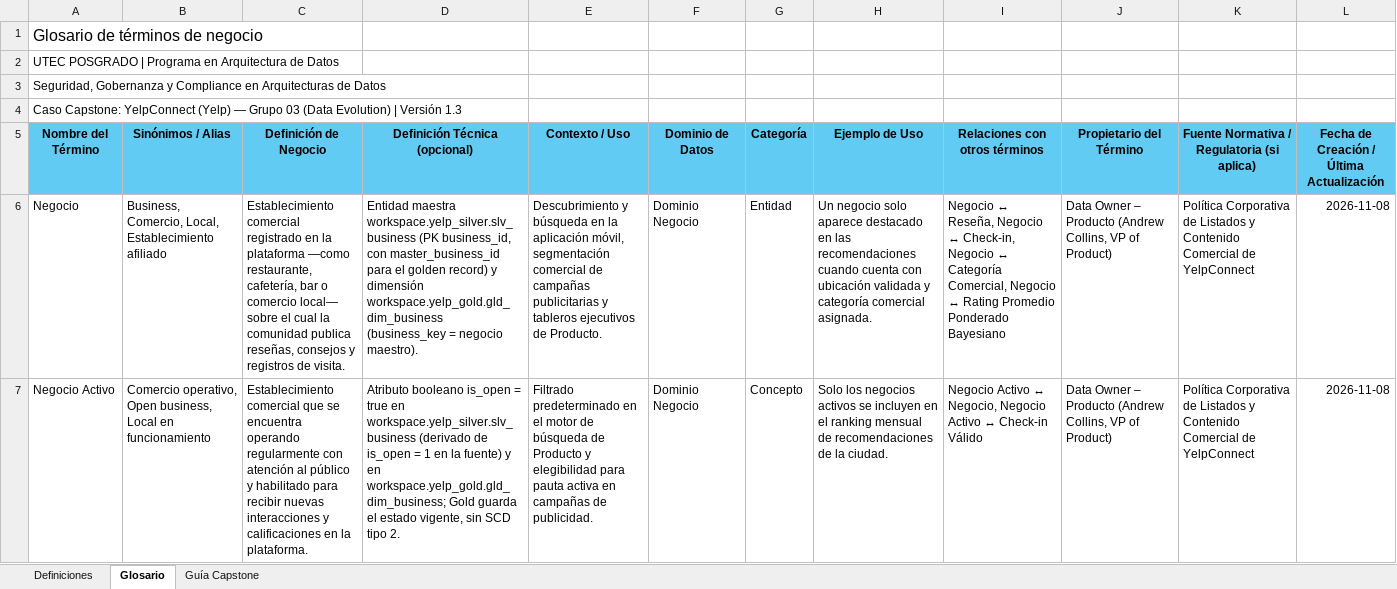
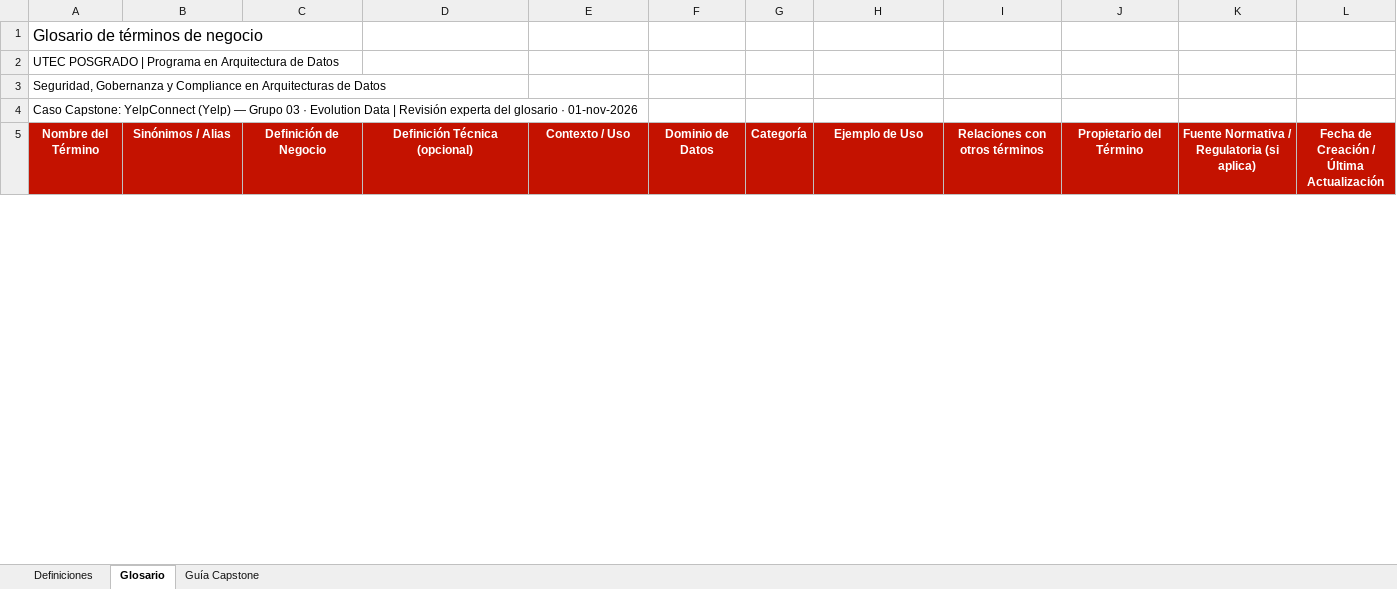
Before and after one commit to utecgrupo3/utec-data-architecture-program, an Excel workbook: E4_diccionario_glosario/plantillas/Glosario_de_terminos_de_negocio_YelpConnect_PLANTILLA.xlsx, sheet Glosario, drawn as a sheet; only a part is shown; values as stored, in another font and other column widths than the file's, no borders; removed rows and columns are numbered as before the commit, all else as after; the diff covers the shown part only; the diff names each change by its address in the sheet, - before the commit and + after, or states it on an @@ line.

```diff
--- a/E4_diccionario_glosario/plantillas/Glosario_de_terminos_de_negocio_YelpConnect_PLANTILLA.xlsx (sheet Glosario)
+++ b/E4_diccionario_glosario/plantillas/Glosario_de_terminos_de_negocio_YelpConnect_PLANTILLA.xlsx (sheet Glosario)
-A4 (Nombre del Término): …Grupo 03 (Data Evolution) | Versión 1.3
+A4 (Nombre del Término): …Grupo 03 · Evolution Data | Revisión experta del glosario · 01-nov-2026
@@ A5:L5 fill: #61CBF4 → #C41200, text colour: black → #FFFFFF @@
-row 6: Negocio | Business, Comercio, Local, Establecimiento afiliado | Establecimiento comercial registrado en la plataforma —como restaurante, cafetería, bar o comercio local— sobre el cual la comunidad publica reseñas, consejos y registros de visita. | Entidad maestra workspace.yelp_silver.slv_business (PK business_id, con master_business_id para el golden record) y dimensión workspace.yelp_gold.gld_dim_business (business_key = negocio maestro). | Descubrimiento y búsqueda en la aplicación móvil, segmentación comercial de campañas publicitarias y tableros ejecutivos de Producto. | Dominio Negocio | Entidad | Un negocio solo aparece destacado en las recomendaciones cuando cuenta con ubicación validada y categoría comercial asignada. | Negocio ↔ Reseña, Negocio ↔ Check-in, Negocio ↔ Categoría Comercial, Negocio ↔ Rating Promedio Ponderado Bayesiano | Data Owner – Producto (Andrew Collins, VP of Product) | Política Corporativa de Listados y Contenido Comercial de YelpConnect | 2026-11-08
-row 7: Negocio Activo | Comercio operativo, Open business, Local en funcionamiento | Establecimiento comercial que se encuentra operando regularmente con atención al público y habilitado para recibir nuevas interacciones y calificaciones en la plataforma. | Atributo booleano is_open = true en workspace.yelp_silver.slv_business (derivado de is_open = 1 en la fuente) y en workspace.yelp_gold.gld_dim_business; Gold guarda el estado vigente, sin SCD tipo 2. | Filtrado predeterminado en el motor de búsqueda de Producto y elegibilidad para pauta activa en campañas de publicidad. | Dominio Negocio | Concepto | Solo los negocios activos se incluyen en el ranking mensual de recomendaciones de la ciudad. | Negocio Activo ↔ Negocio, Negocio Activo ↔ Check-in Válido | Data Owner – Producto (Andrew Collins, VP of Product) | Política Corporativa de Listados y Contenido Comercial de YelpConnect | 2026-11-08
```
Also changed, not shown: 22 added rows, 4 removed rows, 178 edited cells and cell formats elsewhere in this sheet, sheet Guía Capstone, E4_diccionario_glosario/plantillas/Diccionario_de_Datos_YelpConnect_PLANTILLA.xlsx, 7 other files.
